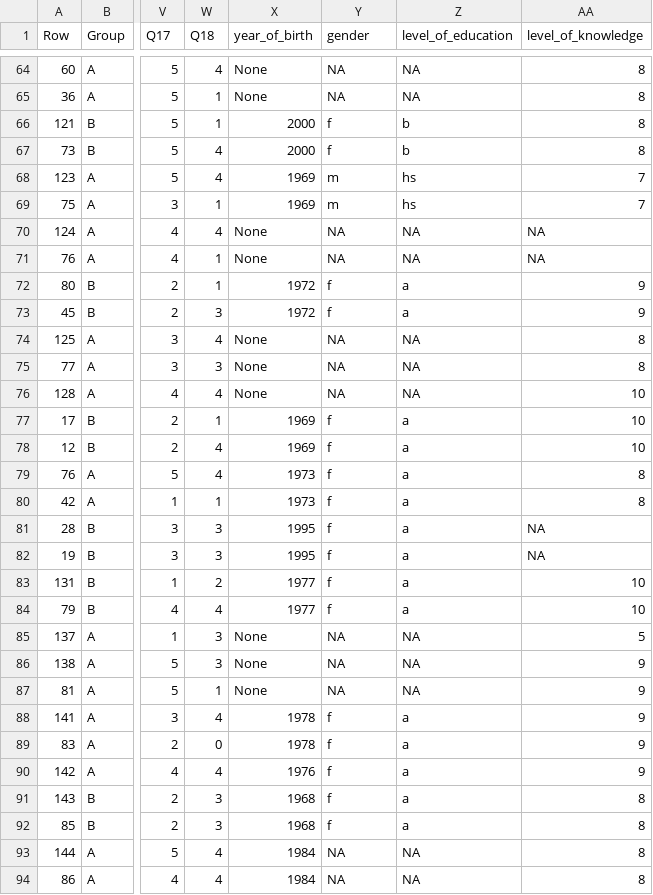
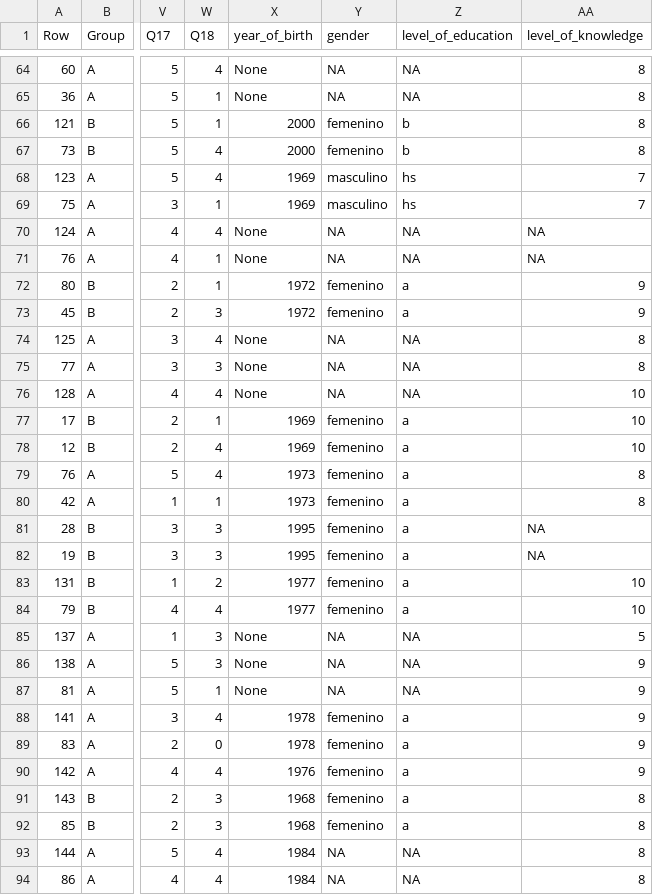
Before and after one commit to surtich/TFM-Ingenieria-y-Ciencia-de-Datos, a CSV file: data/preprocess/test_all.csv, drawn as a sheet; only a part is shown, gaps mark what is left out; the diff covers the shown part only; the diff names each change by its address in the sheet, - before the commit and + after, or states it on an @@ line.

```diff
--- a/data/preprocess/test_all.csv
+++ b/data/preprocess/test_all.csv
-Y66:Y67 (gender): f
+Y66:Y67 (gender): femenino
-Y68:Y69 (gender): m
+Y68:Y69 (gender): masculino
-Y72:Y73 (gender): f
+Y72:Y73 (gender): femenino
-Y77:Y84 (gender): f
+Y77:Y84 (gender): femenino
-Y88:Y92 (gender): f
+Y88:Y92 (gender): femenino
```
Also changed, not shown: 129 edited cells elsewhere in this file, data/preprocess/test.csv, 28 other files.
